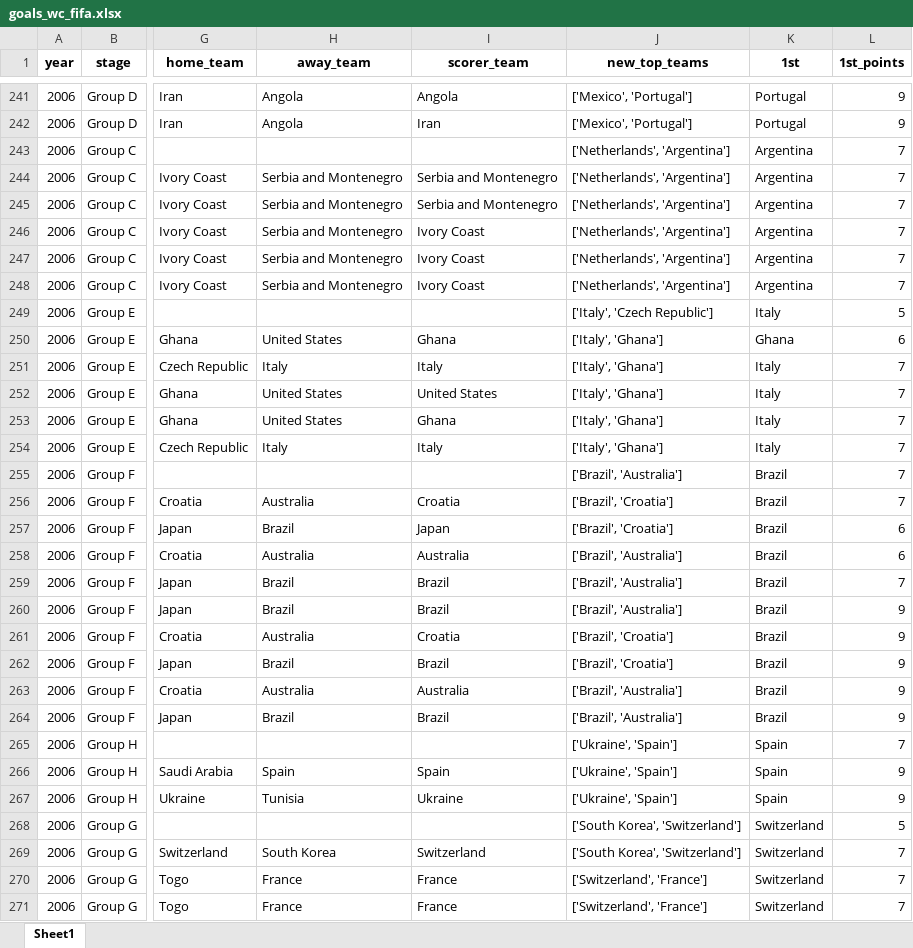
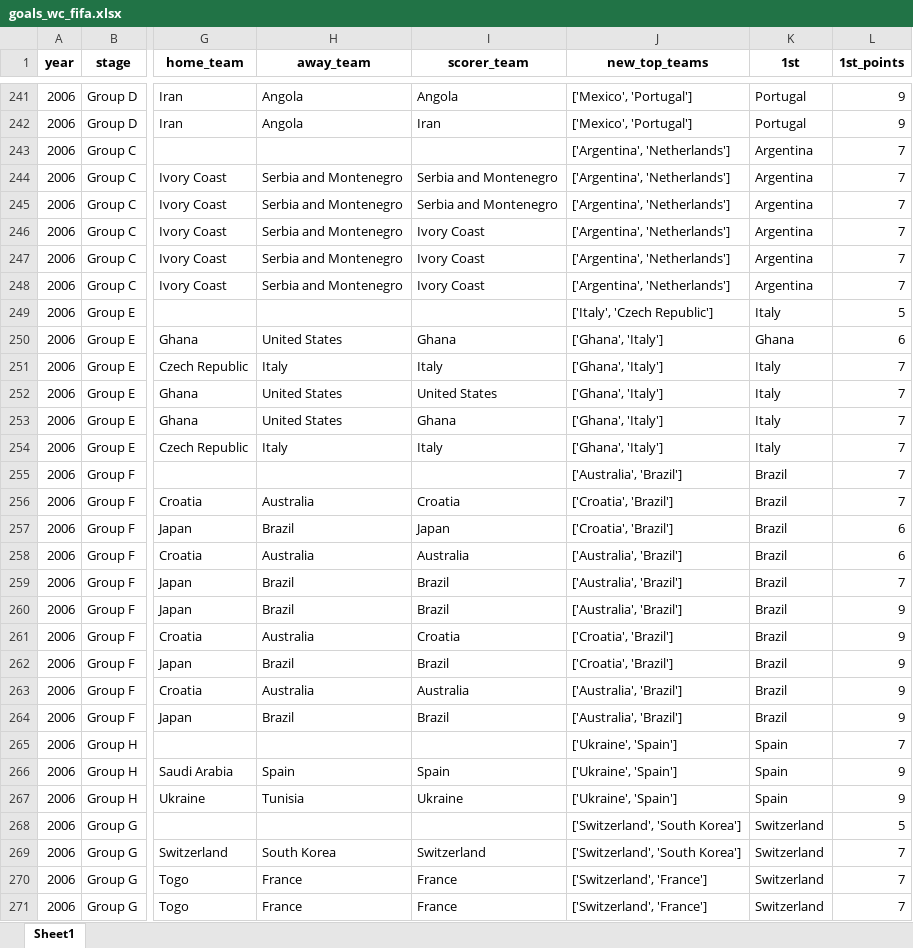
Before and after one commit to AEGDDI/tiebreak_wc, an Excel workbook: data/out/wiki/men/fifa/wc/goals_wc_fifa.xlsx, sheet Sheet1, drawn as a sheet; only a part is shown, gaps mark what is left out; values as stored, in another font and other column widths than the file's, no borders; the diff covers the shown part only; the diff names each change by its address in the sheet, - before the commit and + after, or states it on an @@ line.

```diff
--- a/data/out/wiki/men/fifa/wc/goals_wc_fifa.xlsx (sheet Sheet1)
+++ b/data/out/wiki/men/fifa/wc/goals_wc_fifa.xlsx (sheet Sheet1)
-J243:J248 (new_top_teams): ['Netherlands', 'Argentina']
+J243:J248 (new_top_teams): ['Argentina', 'Netherlands']
-J250:J254 (new_top_teams): ['Italy', 'Ghana']
+J250:J254 (new_top_teams): ['Ghana', 'Italy']
-J255 (new_top_teams): ['Brazil', 'Australia']
+J255 (new_top_teams): ['Australia', 'Brazil']
-J256:J257 (new_top_teams): ['Brazil', 'Croatia']
+J256:J257 (new_top_teams): ['Croatia', 'Brazil']
-J258:J260 (new_top_teams): ['Brazil', 'Australia']
+J258:J260 (new_top_teams): ['Australia', 'Brazil']
-J261:J262 (new_top_teams): ['Brazil', 'Croatia']
+J261:J262 (new_top_teams): ['Croatia', 'Brazil']
-J263:J264 (new_top_teams): ['Brazil', 'Australia']
+J263:J264 (new_top_teams): ['Australia', 'Brazil']
-J268:J269 (new_top_teams): ['South Korea', 'Switzerland']
+J268:J269 (new_top_teams): ['Switzerland', 'South Korea']
```
Also changed, not shown: 272 edited cells elsewhere in this sheet, data/out/wiki/men/fifa/wc/before_last_wc_fifa.xlsx, data/out/wiki/men/fifa/wc/mbm_wc_fifa.xlsx, 4 other files.
